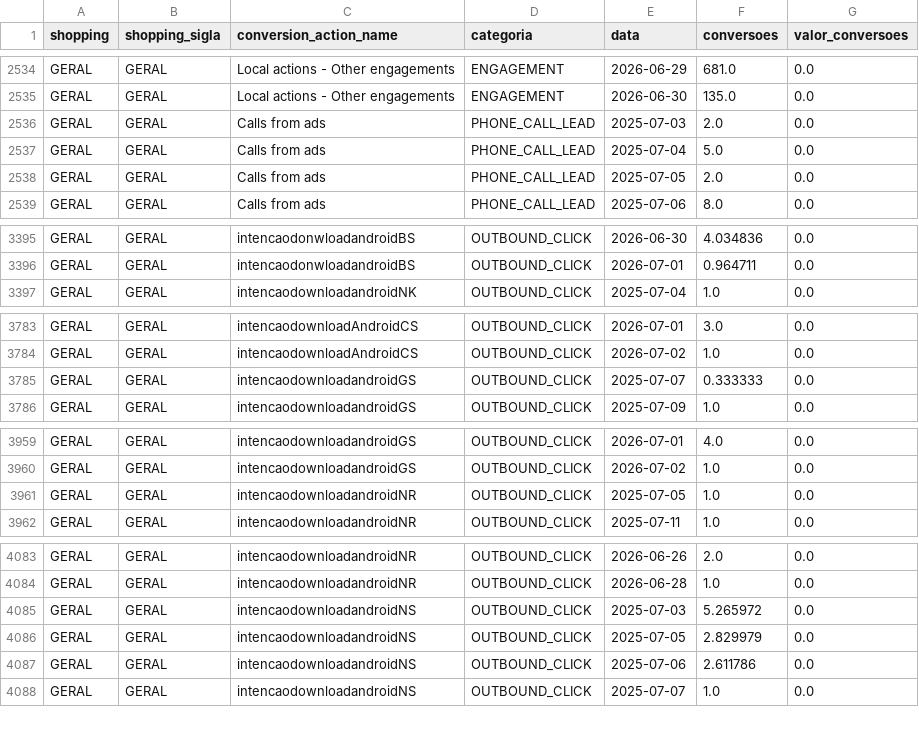
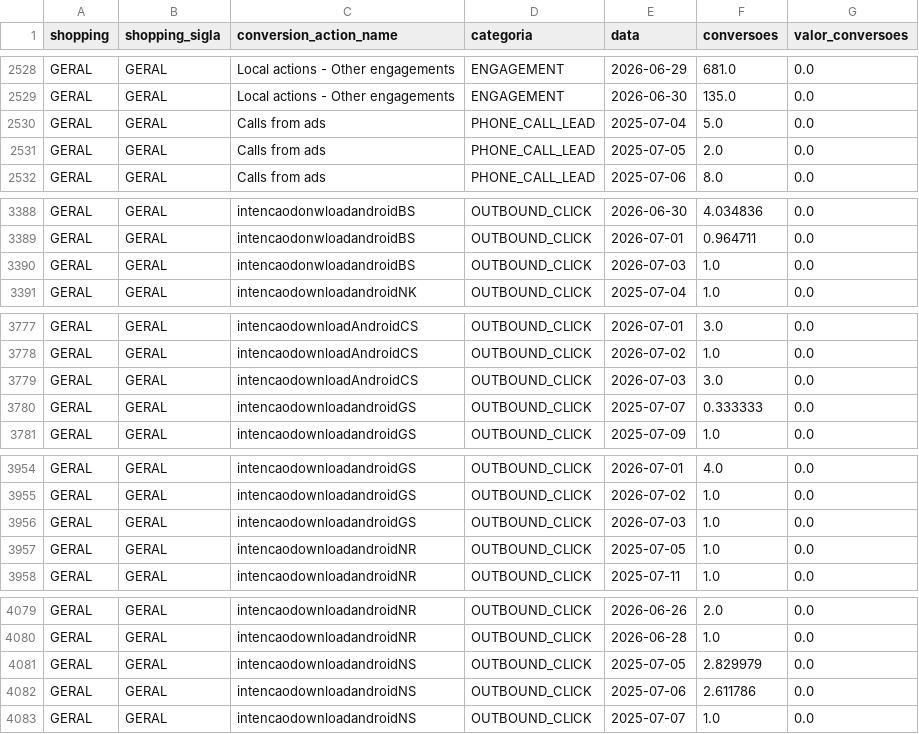
Before and after one commit to carlosgravi/dashboard-media-monitoring, a CSV file: Dados/Google_Ads/conversion_actions.csv, drawn as a sheet; only a part is shown, gaps mark what is left out; removed rows and columns are numbered as before the commit, all else as after; the diff covers the shown part only; the diff names each change by its address in the sheet, - before the commit and + after, or states it on an @@ line.

```diff
--- a/Dados/Google_Ads/conversion_actions.csv
+++ b/Dados/Google_Ads/conversion_actions.csv
-row 2536: GERAL | GERAL | Calls from ads | PHONE_CALL_LEAD | 2025-07-03 | 2.0 | 0.0
+row 3390: GERAL | GERAL | intencaodonwloadandroidBS | OUTBOUND_CLICK | 2026-07-03 | 1.0 | 0.0
+row 3779: GERAL | GERAL | intencaodownloadAndroidCS | OUTBOUND_CLICK | 2026-07-03 | 3.0 | 0.0
+row 3956: GERAL | GERAL | intencaodownloadandroidGS | OUTBOUND_CLICK | 2026-07-03 | 1.0 | 0.0
-row 4085: GERAL | GERAL | intencaodownloadandroidNS | OUTBOUND_CLICK | 2025-07-03 | 5.265972 | 0.0
```
Also changed, not shown: 3 added rows, 13 removed rows and 29 edited cells elsewhere in this file, Dados/Google_Ads/alcance_frequencia.csv, Dados/Search_Console/oportunidades_seo.csv, 45 other files.
